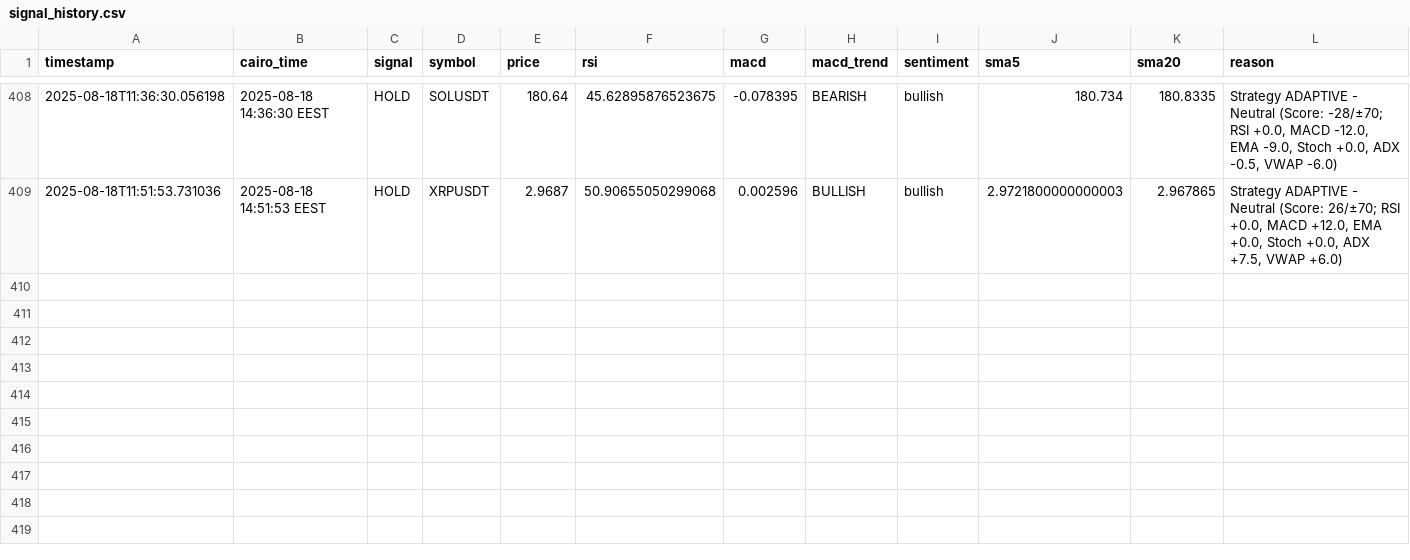
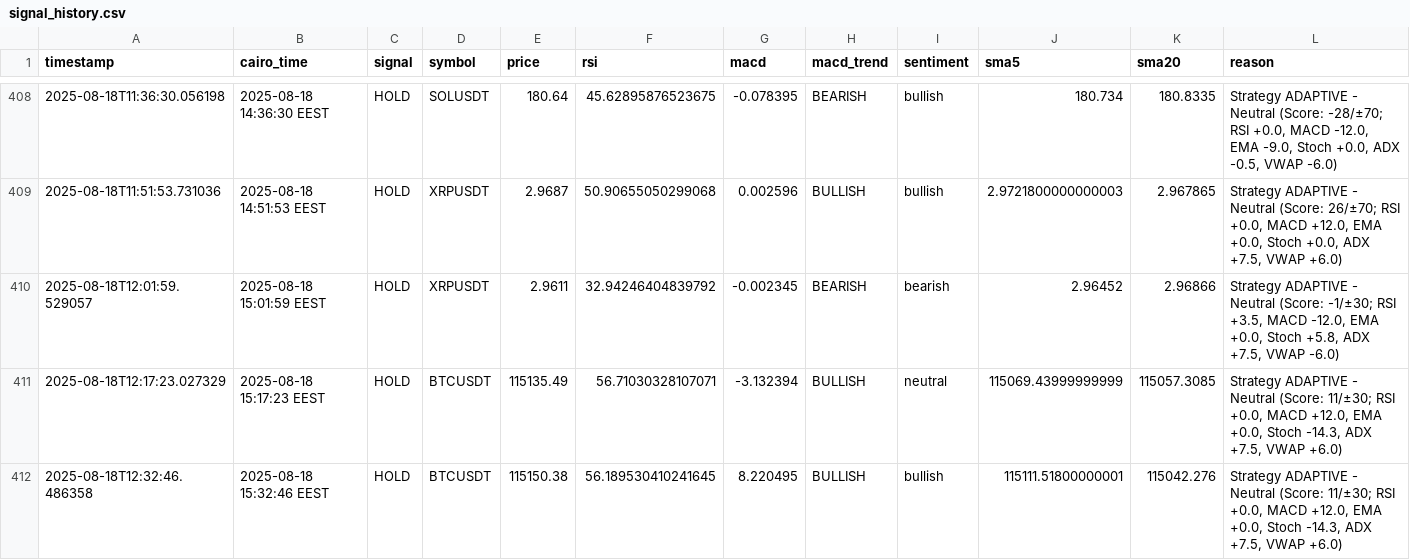
Before and after one commit to Hatem-shaban/CRYPTIX-ML, a CSV file: logs/signal_history.csv, drawn as a sheet; only a part is shown, gaps mark what is left out; the diff names each change by its address in the sheet, - before the commit and + after, or states it on an @@ line.

Commit message:
Add recent scan errors and trading signals to logs for improved debugging

```diff
--- a/logs/signal_history.csv
+++ b/logs/signal_history.csv
+row 410: 2025-08-18T12:01:59.529057 | 2025-08-18 15:01:59 EEST | HOLD | XRPUSDT | 2.9611 | 32.94246404839792 | -0.002345 | BEARISH | bearish | 2.96452 | 2.96866 | Strategy ADAPTIVE - Neutral (Score: -1/±30; RSI +3.5, MACD -12.0, EMA +0.0, Stoch +5.8, ADX +7.5, VWAP -6.0)
+row 411: 2025-08-18T12:17:23.027329 | 2025-08-18 15:17:23 EEST | HOLD | BTCUSDT | 115135.49 | 56.71030328107071 | -3.132394 | BULLISH | neutral | 115069.43999999999 | 115057.3085 | Strategy ADAPTIVE - Neutral (Score: 11/±30; RSI +0.0, MACD +12.0, EMA +0.0, Stoch -14.3, ADX +7.5, VWAP +6.0)
+row 412: 2025-08-18T12:32:46.486358 | 2025-08-18 15:32:46 EEST | HOLD | BTCUSDT | 115150.38 | 56.189530410241645 | 8.220495 | BULLISH | bullish | 115111.51800000001 | 115042.276 | Strategy ADAPTIVE - Neutral (Score: 11/±30; RSI +0.0, MACD +12.0, EMA +0.0, Stoch -14.3, ADX +7.5, VWAP +6.0)
```
Also changed, not shown: logs/error_log.csv.
